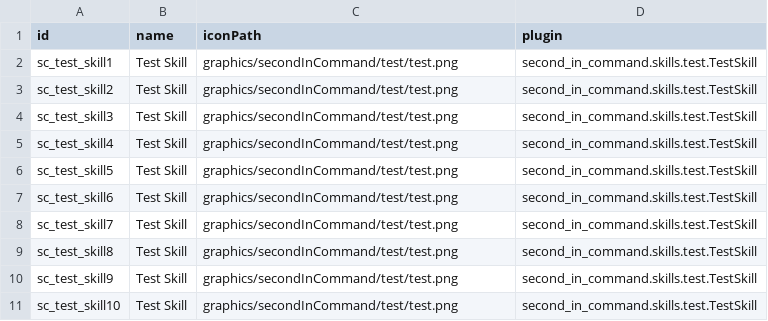
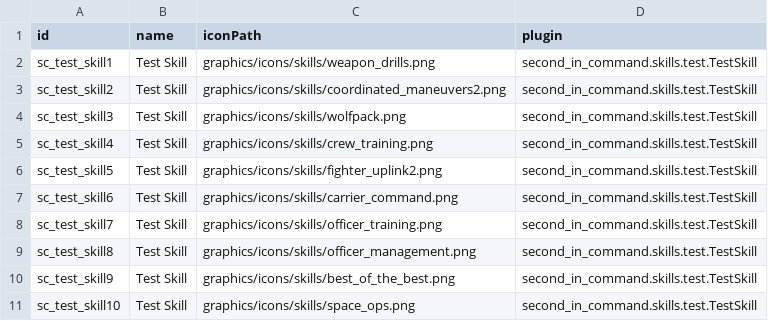
Before and after one commit to Lukas22041/SecondInCommand, a CSV file: data/config/secondInCommand/SCSkills.csv, drawn as a sheet.

```diff
--- a/data/config/secondInCommand/SCSkills.csv
+++ b/data/config/secondInCommand/SCSkills.csv
@@ -1,11 +1,11 @@
 id,name,iconPath,plugin
-sc_test_skill1,Test Skill,graphics/secondInCommand/test/test.png,second_in_command.skills.test.TestSkill
-sc_test_skill2,Test Skill,graphics/secondInCommand/test/test.png,second_in_command.skills.test.TestSkill
-sc_test_skill3,Test Skill,graphics/secondInCommand/test/test.png,second_in_command.skills.test.TestSkill
-sc_test_skill4,Test Skill,graphics/secondInCommand/test/test.png,second_in_command.skills.test.TestSkill
-sc_test_skill5,Test Skill,graphics/secondInCommand/test/test.png,second_in_command.skills.test.TestSkill
-sc_test_skill6,Test Skill,graphics/secondInCommand/test/test.png,second_in_command.skills.test.TestSkill
-sc_test_skill7,Test Skill,graphics/secondInCommand/test/test.png,second_in_command.skills.test.TestSkill
-sc_test_skill8,Test Skill,graphics/secondInCommand/test/test.png,second_in_command.skills.test.TestSkill
-sc_test_skill9,Test Skill,graphics/secondInCommand/test/test.png,second_in_command.skills.test.TestSkill
-sc_test_skill10,Test Skill,graphics/secondInCommand/test/test.png,second_in_command.skills.test.TestSkill
+sc_test_skill1,Test Skill,graphics/icons/skills/weapon_drills.png,second_in_command.skills.test.TestSkill
+sc_test_skill2,Test Skill,graphics/icons/skills/coordinated_maneuvers2.png,second_in_command.skills.test.TestSkill
+sc_test_skill3,Test Skill,graphics/icons/skills/wolfpack.png,second_in_command.skills.test.TestSkill
+sc_test_skill4,Test Skill,graphics/icons/skills/crew_training.png,second_in_command.skills.test.TestSkill
+sc_test_skill5,Test Skill,graphics/icons/skills/fighter_uplink2.png,second_in_command.skills.test.TestSkill
+sc_test_skill6,Test Skill,graphics/icons/skills/carrier_command.png,second_in_command.skills.test.TestSkill
+sc_test_skill7,Test Skill,graphics/icons/skills/officer_training.png,second_in_command.skills.test.TestSkill
+sc_test_skill8,Test Skill,graphics/icons/skills/officer_management.png,second_in_command.skills.test.TestSkill
+sc_test_skill9,Test Skill,graphics/icons/skills/best_of_the_best.png,second_in_command.skills.test.TestSkill
+sc_test_skill10,Test Skill,graphics/icons/skills/space_ops.png,second_in_command.skills.test.TestSkill
```
Also changed, not shown: 6 other files.
